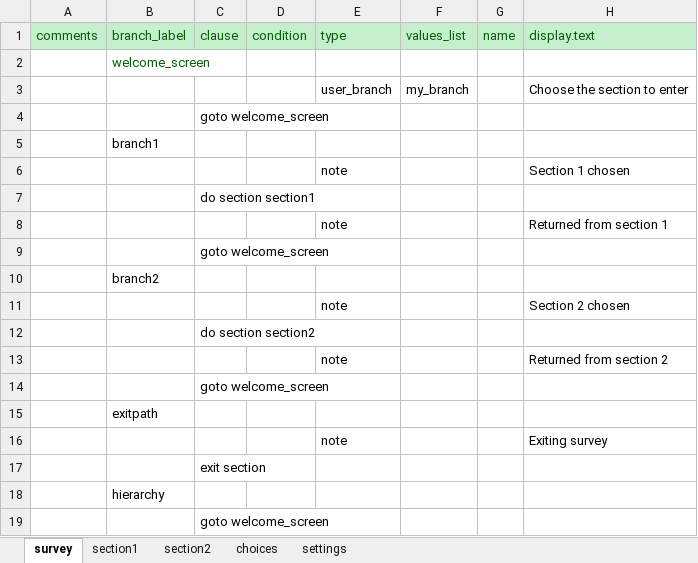
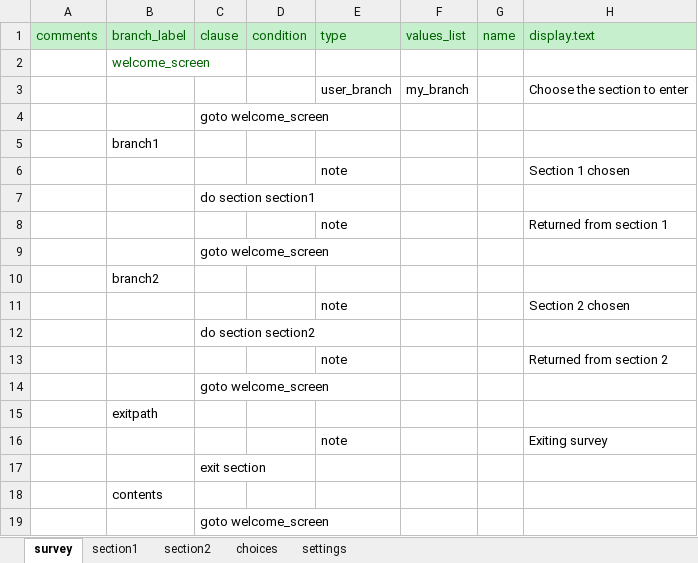
Before and after one commit to odk-x/app-designer, an Excel workbook: form-files/tables/section_test/forms/section_test/section_test.xlsx, sheet survey, drawn as a sheet; only a part is shown; values as stored, in another font and other column widths than the file's, no borders; the diff names each change by its address in the sheet, - before the commit and + after, or states it on an @@ line.

Commit message:
Rename hierarchy to contents and fixed contents template

```diff
--- a/form-files/tables/section_test/forms/section_test/section_test.xlsx (sheet survey)
+++ b/form-files/tables/section_test/forms/section_test/section_test.xlsx (sheet survey)
-B18: hierarchy
+B18: contents
```
Also changed, not shown: form-files/framework/framework.xlsx, form-files/tables/complex_validate_test/forms/complex_validate_test/complex_validate_test.xlsx, 20 other files.
